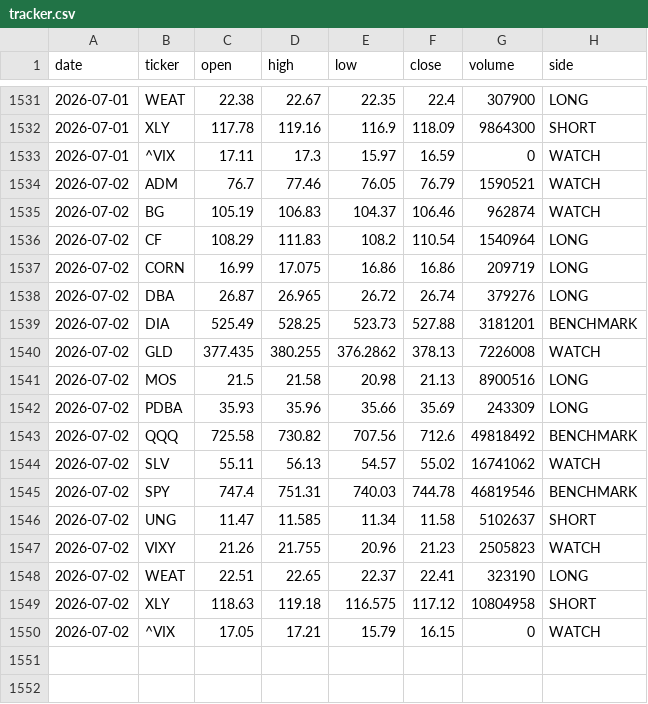
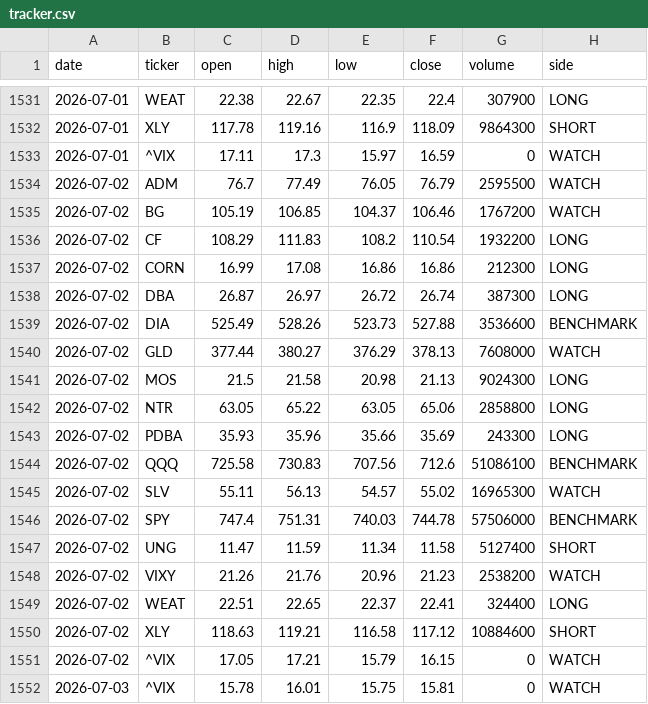
Before and after one commit to gohjhb92/G1, a CSV file: docs/food-shock/tracker.csv, drawn as a sheet; only a part is shown, gaps mark what is left out; the diff covers the shown part only.

```diff
--- a/docs/food-shock/tracker.csv
+++ b/docs/food-shock/tracker.csv
@@ -1533,18 +1533,20 @@ date,ticker,open,high,low,close,volume,side
 2026-07-01,^VIX,17.11,17.3,15.97,16.59,0,WATCH
-2026-07-02,ADM,76.7,77.46,76.05,76.79,1590521,WATCH
-2026-07-02,BG,105.19,106.83,104.37,106.46,962874,WATCH
-2026-07-02,CF,108.29,111.83,108.2,110.54,1540964,LONG
-2026-07-02,CORN,16.99,17.075,16.86,16.86,209719,LONG
-2026-07-02,DBA,26.87,26.965,26.72,26.74,379276,LONG
-2026-07-02,DIA,525.49,528.25,523.73,527.88,3181201,BENCHMARK
-2026-07-02,GLD,377.435,380.255,376.2862,378.13,7226008,WATCH
-2026-07-02,MOS,21.5,21.58,20.98,21.13,8900516,LONG
-2026-07-02,PDBA,35.93,35.96,35.66,35.69,243309,LONG
-2026-07-02,QQQ,725.58,730.82,707.56,712.6,49818492,BENCHMARK
-2026-07-02,SLV,55.11,56.13,54.57,55.02,16741062,WATCH
-2026-07-02,SPY,747.4,751.31,740.03,744.78,46819546,BENCHMARK
-2026-07-02,UNG,11.47,11.585,11.34,11.58,5102637,SHORT
-2026-07-02,VIXY,21.26,21.755,20.96,21.23,2505823,WATCH
-2026-07-02,WEAT,22.51,22.65,22.37,22.41,323190,LONG
-2026-07-02,XLY,118.63,119.18,116.575,117.12,10804958,SHORT
+2026-07-02,ADM,76.7,77.49,76.05,76.79,2595500,WATCH
+2026-07-02,BG,105.19,106.85,104.37,106.46,1767200,WATCH
+2026-07-02,CF,108.29,111.83,108.2,110.54,1932200,LONG
+2026-07-02,CORN,16.99,17.08,16.86,16.86,212300,LONG
+2026-07-02,DBA,26.87,26.97,26.72,26.74,387300,LONG
+2026-07-02,DIA,525.49,528.26,523.73,527.88,3536600,BENCHMARK
+2026-07-02,GLD,377.44,380.27,376.29,378.13,7608000,WATCH
+2026-07-02,MOS,21.5,21.58,20.98,21.13,9024300,LONG
+2026-07-02,NTR,63.05,65.22,63.05,65.06,2858800,LONG
+2026-07-02,PDBA,35.93,35.96,35.66,35.69,243300,LONG
+2026-07-02,QQQ,725.58,730.83,707.56,712.6,51086100,BENCHMARK
+2026-07-02,SLV,55.11,56.13,54.57,55.02,16965300,WATCH
+2026-07-02,SPY,747.4,751.31,740.03,744.78,57506000,BENCHMARK
+2026-07-02,UNG,11.47,11.59,11.34,11.58,5127400,SHORT
+2026-07-02,VIXY,21.26,21.76,20.96,21.23,2538200,WATCH
+2026-07-02,WEAT,22.51,22.65,22.37,22.41,324400,LONG
+2026-07-02,XLY,118.63,119.21,116.58,117.12,10884600,SHORT
 2026-07-02,^VIX,17.05,17.21,15.79,16.15,0,WATCH
+2026-07-03,^VIX,15.78,16.01,15.75,15.81,0,WATCH
```
Also changed, not shown: 2 edited cells elsewhere in this file, food-shock/tracker.csv.
